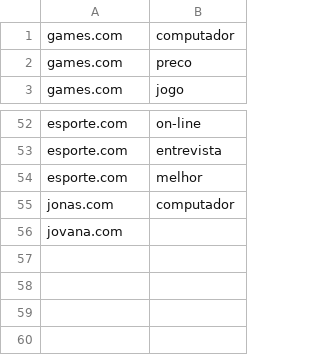
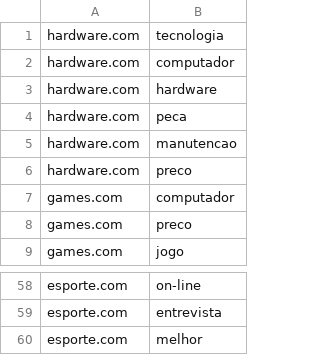
Before and after one commit to kauanallyson/google, a TSV file: data/sites.tsv, drawn as a sheet; only a part is shown, gaps mark what is left out.

```diff
--- a/data/sites.tsv
+++ b/data/sites.tsv
@@ -1 +1,7 @@
+hardware.com	tecnologia
+hardware.com	computador
+hardware.com	hardware
+hardware.com	peca
+hardware.com	manutencao
+hardware.com	preco
 games.com	computador
@@ -54,3 +60 @@ esporte.com	entrevista
 esporte.com	melhor
-jonas.com	computador
-jovana.com	
```
Also changed, not shown: data/links.tsv.
